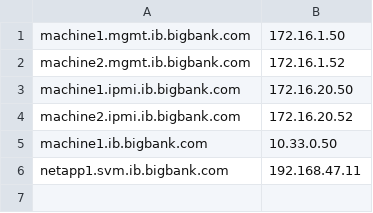
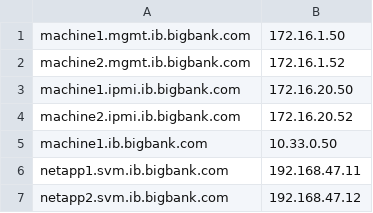
Before and after one commit to tinkermesomething/dns-project, a CSV file: data/dns-records.csv, drawn as a sheet.

Commit message:
updated csv with a new entry

```diff
--- a/data/dns-records.csv
+++ b/data/dns-records.csv
@@ -6 +6,2 @@ machine1.ib.bigbank.com, 10.33.0.50
 netapp1.svm.ib.bigbank.com, 192.168.47.11
+netapp2.svm.ib.bigbank.com, 192.168.47.12
```
